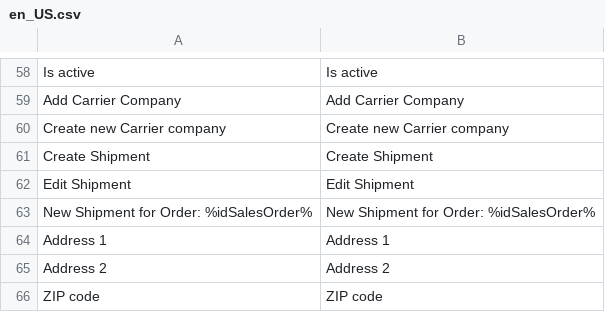
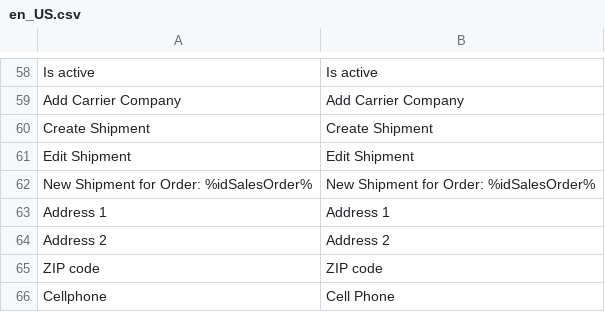
Before and after one commit to spryker/shipment-gui, a CSV file: data/translation/Zed/en_US.csv, drawn as a sheet; only a part is shown, gaps mark what is left out; the shorter side is filled out with more unchanged rows; the diff names each change by its address in the sheet, - before the commit and + after, or states it on an @@ line.

```diff
--- a/data/translation/Zed/en_US.csv
+++ b/data/translation/Zed/en_US.csv
-row 60: Create new Carrier company | Create new Carrier company
```
Also changed, not shown: data/translation/Zed/de_DE.csv.
